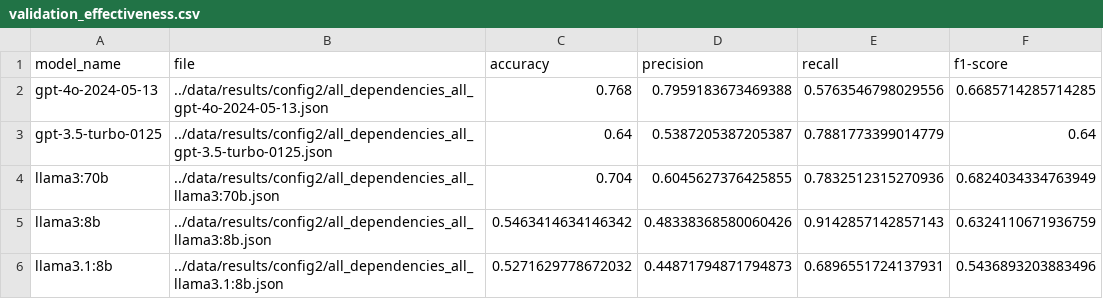
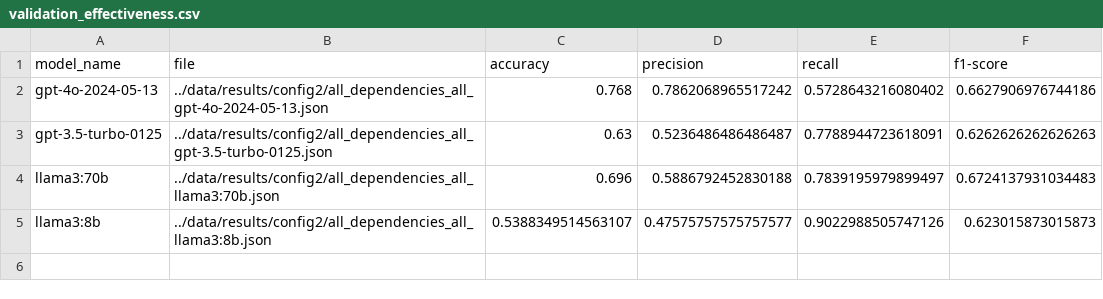
Before and after one commit to simisimon/dependency-validation-rag, a CSV file: data/results/config2/validation_effectiveness.csv, drawn as a sheet.

Commit message:
Update validation effectiveness results

```diff
--- a/data/results/config2/validation_effectiveness.csv
+++ b/data/results/config2/validation_effectiveness.csv
@@ -1,6 +1,5 @@
 model_name,file,accuracy,precision,recall,f1-score
-gpt-4o-2024-05-13,../data/results/config2/all_dependencies_all_gpt-4o-2024-05-13.json,0.768,0.7959183673469388,0.5763546798029556,0.6685714285714285
-gpt-3.5-turbo-0125,../data/results/config2/all_dependencies_all_gpt-3.5-turbo-0125.json,0.64,0.5387205387205387,0.7881773399014779,0.64
-llama3:70b,../data/results/config2/all_dependencies_all_llama3:70b.json,0.704,0.6045627376425855,0.7832512315270936,0.6824034334763949
-llama3:8b,../data/results/config2/all_dependencies_all_llama3:8b.json,0.5463414634146342,0.48338368580060426,0.9142857142857143,0.6324110671936759
-llama3.1:8b,../data/results/config2/all_dependencies_all_llama3.1:8b.json,0.5271629778672032,0.44871794871794873,0.6896551724137931,0.5436893203883496
+gpt-4o-2024-05-13,../data/results/config2/all_dependencies_all_gpt-4o-2024-05-13.json,0.768,0.7862068965517242,0.5728643216080402,0.6627906976744186
+gpt-3.5-turbo-0125,../data/results/config2/all_dependencies_all_gpt-3.5-turbo-0125.json,0.63,0.5236486486486487,0.7788944723618091,0.6262626262626263
+llama3:70b,../data/results/config2/all_dependencies_all_llama3:70b.json,0.696,0.5886792452830188,0.7839195979899497,0.6724137931034483
+llama3:8b,../data/results/config2/all_dependencies_all_llama3:8b.json,0.5388349514563107,0.47575757575757577,0.9022988505747126,0.623015873015873
```
